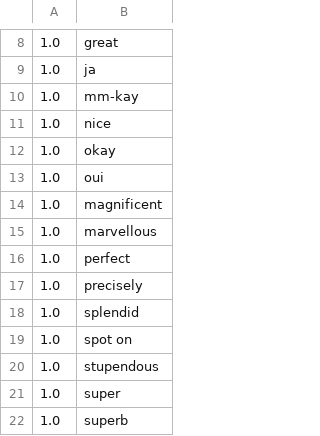
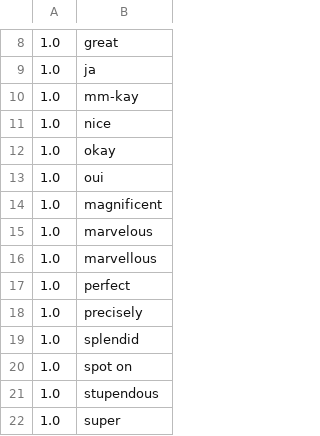
Before and after one commit to errantlinguist/tangrams-restricted, a TSV file: analysis/src/main/resources/se/kth/speech/nlp/acceptance-patterns.tsv, drawn as a sheet; only a part is shown, gaps mark what is left out; the shorter side is filled out with more unchanged rows.

Commit message:
added "marvelous" (AmE) alongside "marvellous" (BrE)

```diff
--- a/analysis/src/main/resources/se/kth/speech/nlp/acceptance-patterns.tsv
+++ b/analysis/src/main/resources/se/kth/speech/nlp/acceptance-patterns.tsv
@@ -14,2 +14,3 @@
 1.0	magnificent
+1.0	marvelous
 1.0	marvellous
```
